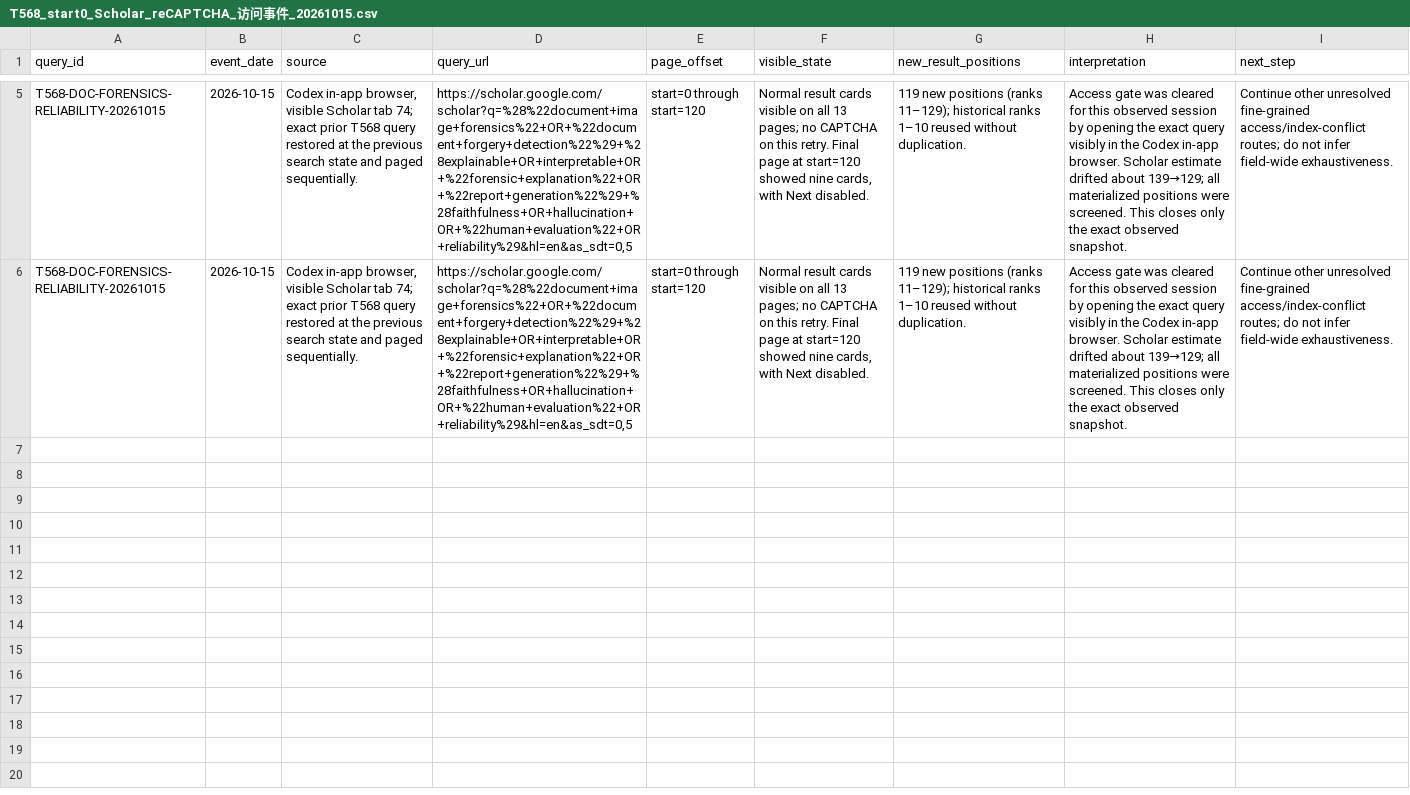
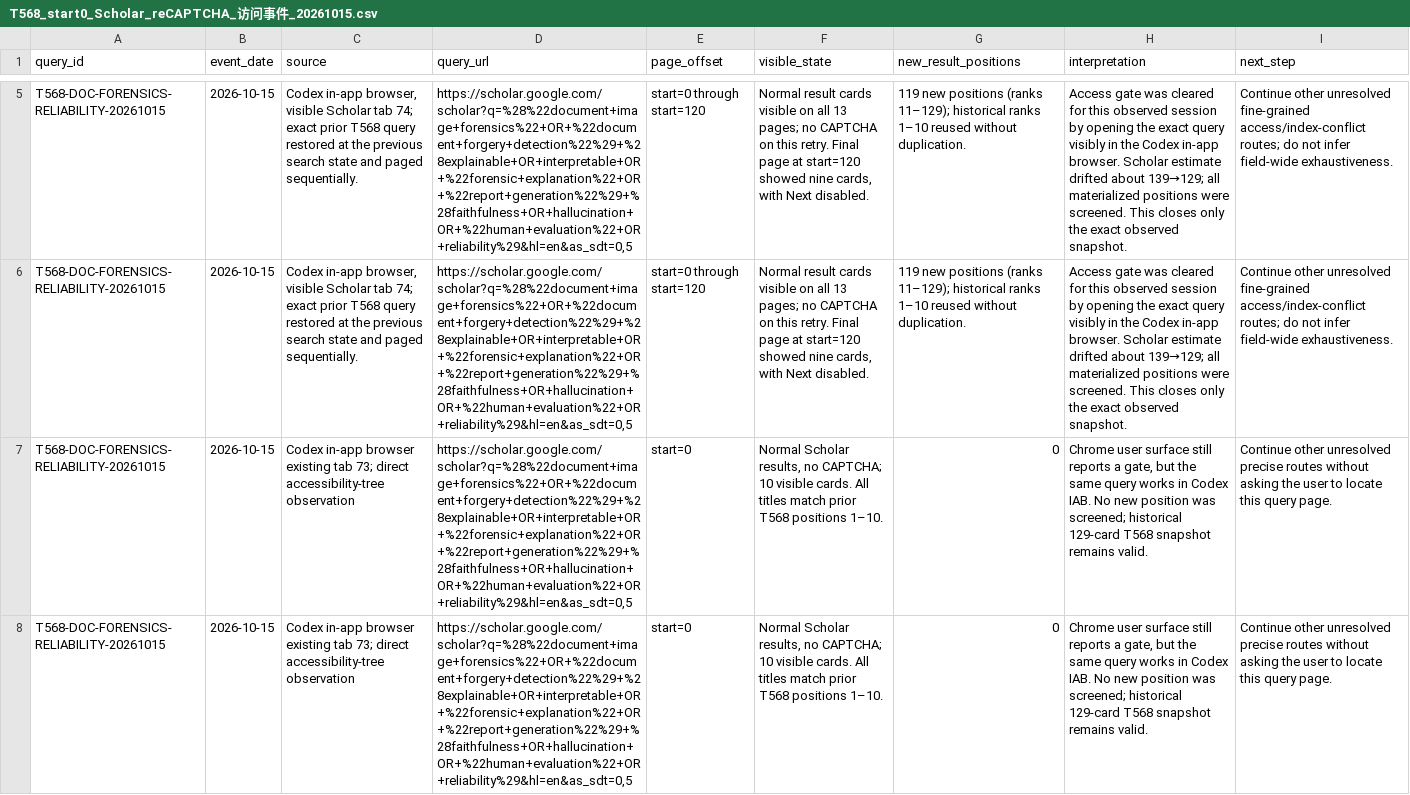
Before and after one commit to brodyZhao/my-research-project, a CSV file: outputs/图像鉴伪解释可靠性_重检_2026-10-05/T568_start0_Scholar_reCAPTCHA_访问事件_20261015.csv, drawn as a sheet; only a part is shown, gaps mark what is left out; the diff names each change by its address in the sheet, - before the commit and + after, or states it on an @@ line.

```diff
--- a/outputs/图像鉴伪解释可靠性_重检_2026-10-05/T568_start0_Scholar_reCAPTCHA_访问事件_20261015.csv
+++ b/outputs/图像鉴伪解释可靠性_重检_2026-10-05/T568_start0_Scholar_reCAPTCHA_访问事件_20261015.csv
+row 7: T568-DOC-FORENSICS-RELIABILITY-20261015 | 2026-10-15 | Codex in-app browser existing tab 73; direct accessibility-tree observation | https://scholar.google.com/scholar?q=%28%22document+image+forensics%22+OR+%22document+forgery+detection%22%29+%28explainable+OR+interpretable+OR+%22forensic+explanation%22+OR+%22report+generation%22%29+%28faithfulness+OR+hallucination+OR+%22human+evaluation%22+OR+reliability%29&hl=en&as_sdt=0,5 | start=0 | Normal Scholar results, no CAPTCHA; 10 visible cards. All titles match prior T568 positions 1–10. | 0 | Chrome user surface still reports a gate, but the same query works in Codex IAB. No new position was screened; historical 129-card T568 snapshot remains valid. | Continue other unresolved precise routes without asking the user to locate this query page.
+row 8: T568-DOC-FORENSICS-RELIABILITY-20261015 | 2026-10-15 | Codex in-app browser existing tab 73; direct accessibility-tree observation | https://scholar.google.com/scholar?q=%28%22document+image+forensics%22+OR+%22document+forgery+detection%22%29+%28explainable+OR+interpretable+OR+%22forensic+explanation%22+OR+%22report+generation%22%29+%28faithfulness+OR+hallucination+OR+%22human+evaluation%22+OR+reliability%29&hl=en&as_sdt=0,5 | start=0 | Normal Scholar results, no CAPTCHA; 10 visible cards. All titles match prior T568 positions 1–10. | 0 | Chrome user surface still reports a gate, but the same query works in Codex IAB. No new position was screened; historical 129-card T568 snapshot remains valid. | Continue other unresolved precise routes without asking the user to locate this query page.
```
Also changed, not shown: outputs/图像鉴伪解释可靠性_重检_2026-10-05/172_强相关核心及邻接论文原文解释可靠性效度核读.csv, outputs/图像鉴伪解释可靠性_重检_2026-10-05/85_V2细检索大查询与索引异常拆分矩阵.csv, 12 other files.
